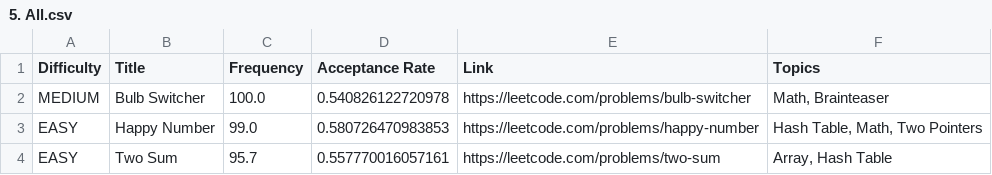
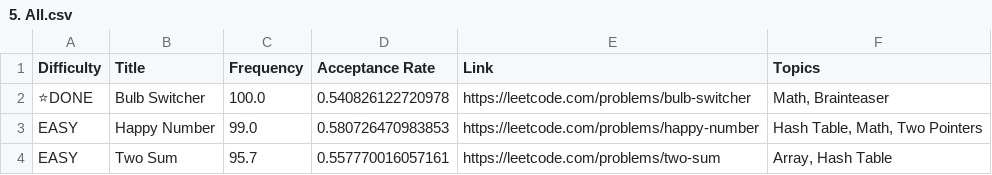
Before and after one commit to Mooosiee/leetcode-company-wise-problems, a CSV file: Accenture/5. All.csv, drawn as a sheet; only a part is shown.

Commit message:
kk

```diff
--- a/Accenture/5. All.csv
+++ b/Accenture/5. All.csv
@@ -1,3 +1,3 @@
 Difficulty,Title,Frequency,Acceptance Rate,Link,Topics
-MEDIUM,Bulb Switcher,100.0,0.540826122720978,https://leetcode.com/problems/bulb-switcher,"Math, Brainteaser"
+⭐DONE,Bulb Switcher,100.0,0.540826122720978,https://leetcode.com/problems/bulb-switcher,"Math, Brainteaser"
 EASY,Happy Number,99.0,0.580726470983853,https://leetcode.com/problems/happy-number,"Hash Table, Math, Two Pointers"
```
